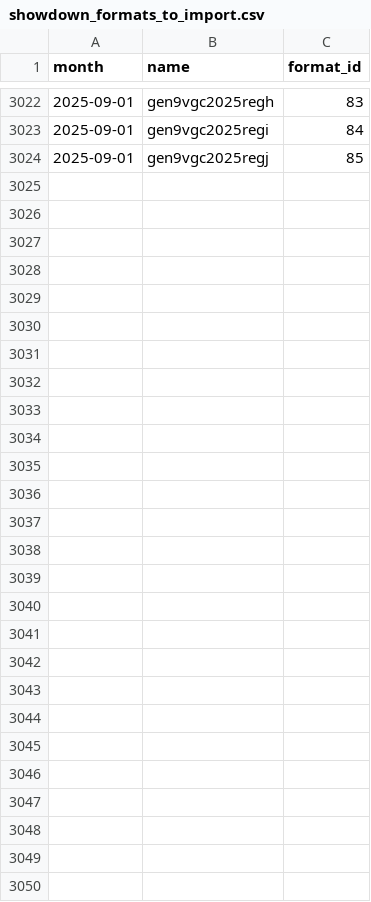
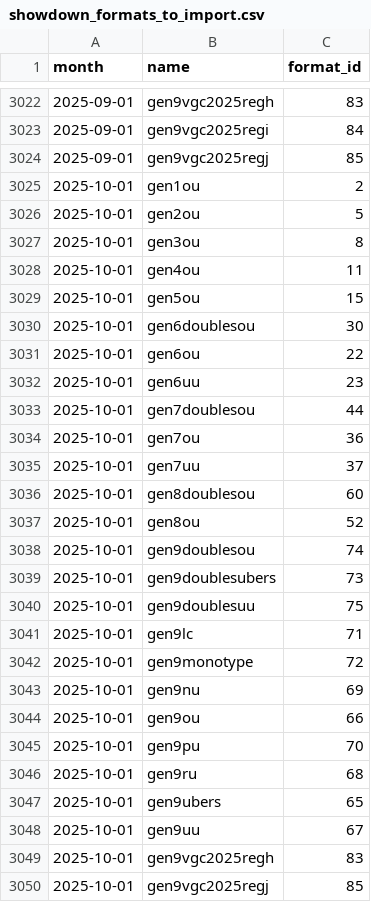
Before and after one commit to jpirnat/dex, a CSV file: data/showdown_formats_to_import.csv, drawn as a sheet; only a part is shown, gaps mark what is left out.

```diff
--- a/data/showdown_formats_to_import.csv
+++ b/data/showdown_formats_to_import.csv
@@ -3024 +3024,27 @@ month,name,format_id
 2025-09-01,gen9vgc2025regj,85
+2025-10-01,gen1ou,2
+2025-10-01,gen2ou,5
+2025-10-01,gen3ou,8
+2025-10-01,gen4ou,11
+2025-10-01,gen5ou,15
+2025-10-01,gen6doublesou,30
+2025-10-01,gen6ou,22
+2025-10-01,gen6uu,23
+2025-10-01,gen7doublesou,44
+2025-10-01,gen7ou,36
+2025-10-01,gen7uu,37
+2025-10-01,gen8doublesou,60
+2025-10-01,gen8ou,52
+2025-10-01,gen9doublesou,74
+2025-10-01,gen9doublesubers,73
+2025-10-01,gen9doublesuu,75
+2025-10-01,gen9lc,71
+2025-10-01,gen9monotype,72
+2025-10-01,gen9nu,69
+2025-10-01,gen9ou,66
+2025-10-01,gen9pu,70
+2025-10-01,gen9ru,68
+2025-10-01,gen9ubers,65
+2025-10-01,gen9uu,67
+2025-10-01,gen9vgc2025regh,83
+2025-10-01,gen9vgc2025regj,85
```
Also changed, not shown: data/showdown_formats_to_ignore.csv, data/showdown_pokemon_to_import.csv.
